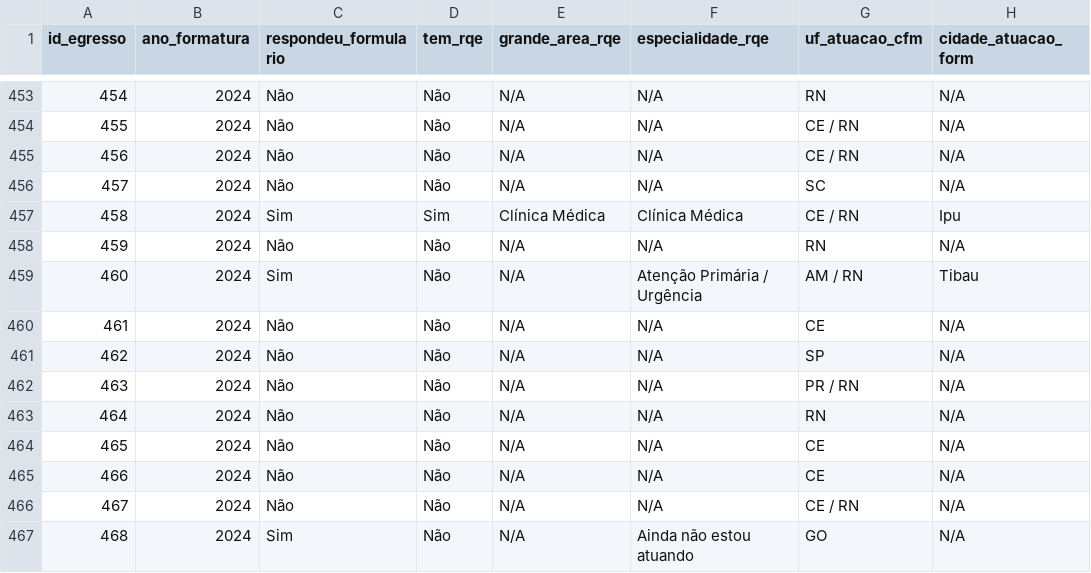
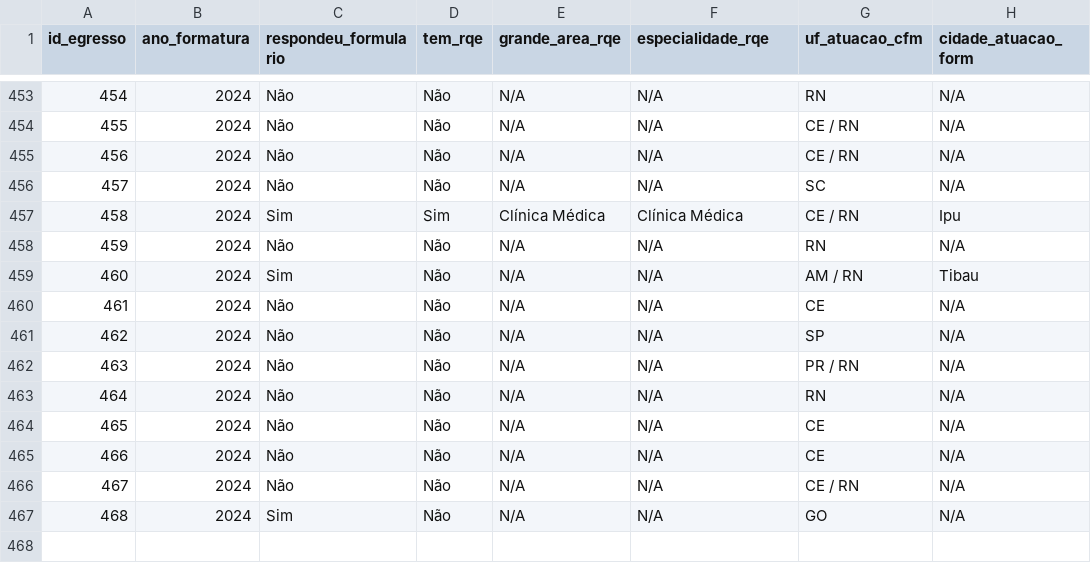
Before and after one commit to caiofeliperb/caiofeliperb.github.io, a CSV file: src/data/data.csv, drawn as a sheet; only a part is shown, gaps mark what is left out; the diff names each change by its address in the sheet, - before the commit and + after, or states it on an @@ line.

Commit message:
fix: corrige contagens de especialidades e atualiza gráfico donut para 248 RQEs

```diff
--- a/src/data/data.csv
+++ b/src/data/data.csv
-F459 (especialidade_rqe): Atenção Primária / Urgência
+F459 (especialidade_rqe): N/A
-F467 (especialidade_rqe): Ainda não estou atuando
+F467 (especialidade_rqe): N/A
```
Also changed, not shown: 6 other files.
